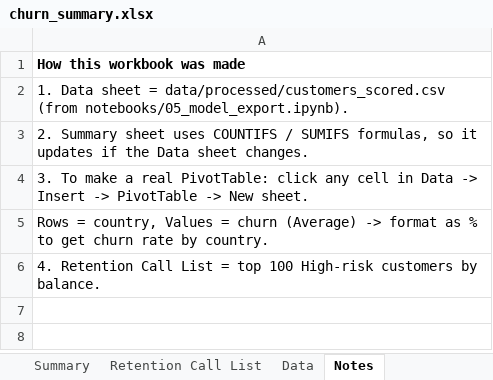
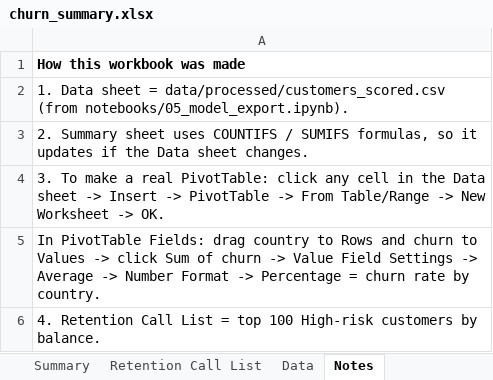
Before and after one commit to mayank260201/bank-customer-churn-analysis, an Excel workbook: excel/churn_summary.xlsx, sheet Notes, drawn as a sheet; values as stored, in another font and other column widths than the file's, no borders; the diff names each change by its address in the sheet, - before the commit and + after, or states it on an @@ line.

```diff
--- a/excel/churn_summary.xlsx (sheet Notes)
+++ b/excel/churn_summary.xlsx (sheet Notes)
-A4: …cell in Data -> Insert -> PivotTable -> New sheet.
+A4: …cell in the Data sheet -> Insert -> PivotTable -> From Table/Range -> New Worksheet -> OK.
-A5: Rows = country, Values = churn (Average) -> format as % to get churn rate…
+A5: In PivotTable Fields: drag country to Rows and churn to Values -> click Sum of churn -> Value Field Settings -> Average -> Number Format -> Percentage = churn rate…
```
